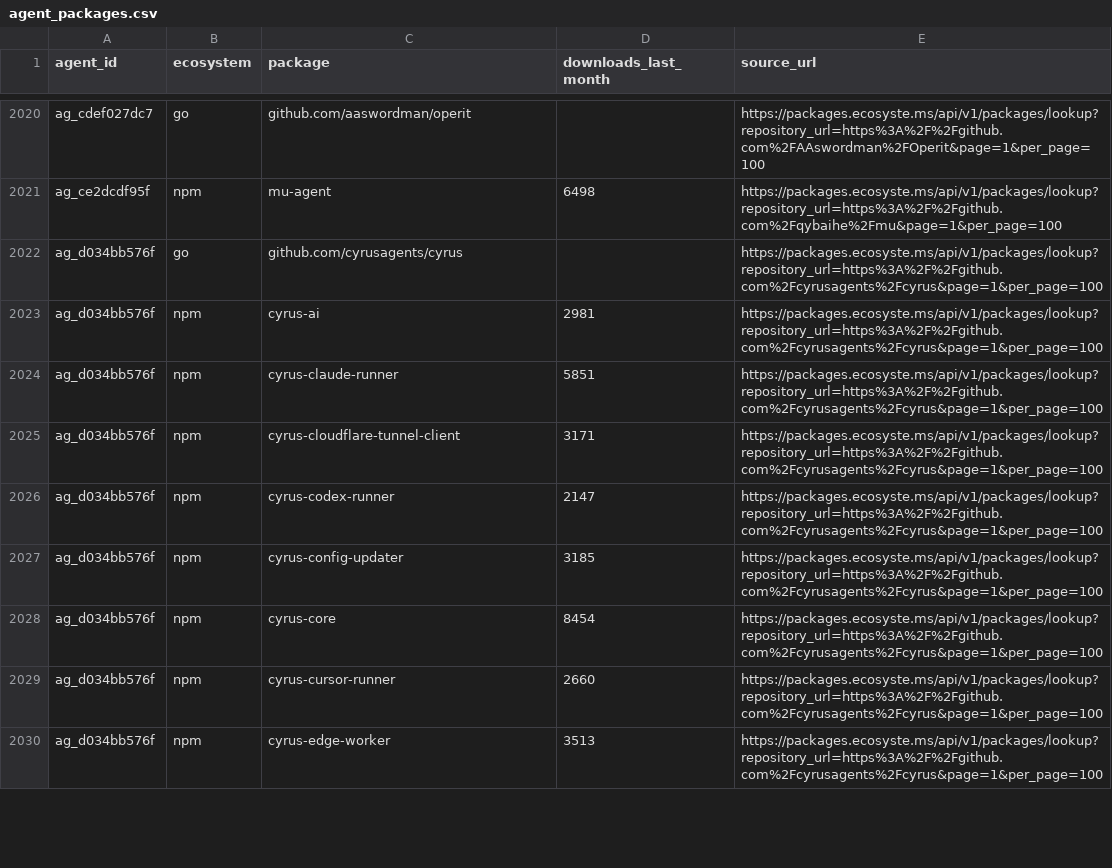
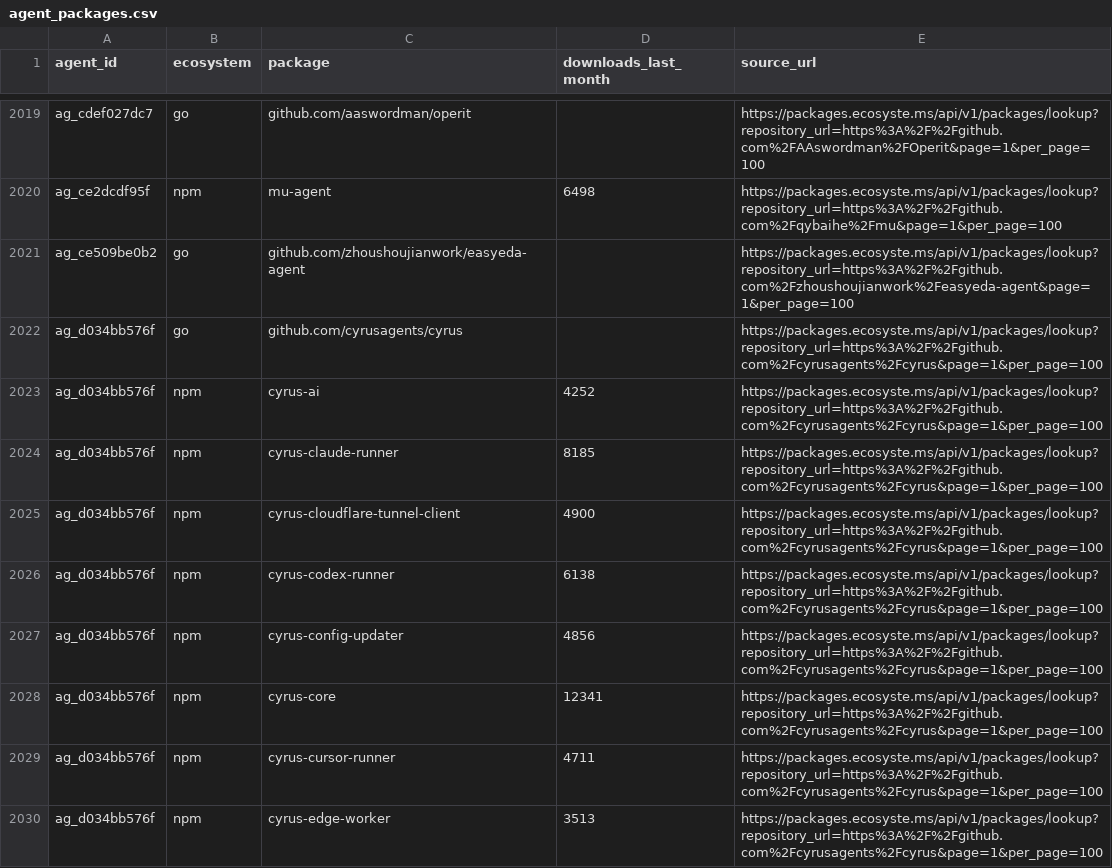
Before and after one commit to YasamanAnsari/agentarium, a CSV file: data/core/agent_packages.csv, drawn as a sheet; only a part is shown, gaps mark what is left out; the diff covers the shown part only.

```diff
--- a/data/core/agent_packages.csv
+++ b/data/core/agent_packages.csv
@@ -2021,10 +2020,11 @@ ag_cdef027dc7,go,github.com/aaswordman/operit,,https://packages.ecosyste.ms/api/
 ag_ce2dcdf95f,npm,mu-agent,6498,https://packages.ecosyste.ms/api/v1/packages/lookup?repository_url=https%3A%2F%2Fgithub.com%2Fqybaihe%2Fmu&page=1&per_page=100
+ag_ce509be0b2,go,github.com/zhoushoujianwork/easyeda-agent,,https://packages.ecosyste.ms/api/v1/packages/lookup?repository_url=https%3A%2F%2Fgithub.com%2Fzhoushoujianwork%2Feasyeda-agent&page=1&per_page=100
 ag_d034bb576f,go,github.com/cyrusagents/cyrus,,https://packages.ecosyste.ms/api/v1/packages/lookup?repository_url=https%3A%2F%2Fgithub.com%2Fcyrusagents%2Fcyrus&page=1&per_page=100
-ag_d034bb576f,npm,cyrus-ai,2981,https://packages.ecosyste.ms/api/v1/packages/lookup?repository_url=https%3A%2F%2Fgithub.com%2Fcyrusagents%2Fcyrus&page=1&per_page=100
-ag_d034bb576f,npm,cyrus-claude-runner,5851,https://packages.ecosyste.ms/api/v1/packages/lookup?repository_url=https%3A%2F%2Fgithub.com%2Fcyrusagents%2Fcyrus&page=1&per_page=100
-ag_d034bb576f,npm,cyrus-cloudflare-tunnel-client,3171,https://packages.ecosyste.ms/api/v1/packages/lookup?repository_url=https%3A%2F%2Fgithub.com%2Fcyrusagents%2Fcyrus&page=1&per_page=100
-ag_d034bb576f,npm,cyrus-codex-runner,2147,https://packages.ecosyste.ms/api/v1/packages/lookup?repository_url=https%3A%2F%2Fgithub.com%2Fcyrusagents%2Fcyrus&page=1&per_page=100
-ag_d034bb576f,npm,cyrus-config-updater,3185,https://packages.ecosyste.ms/api/v1/packages/lookup?repository_url=https%3A%2F%2Fgithub.com%2Fcyrusagents%2Fcyrus&page=1&per_page=100
-ag_d034bb576f,npm,cyrus-core,8454,https://packages.ecosyste.ms/api/v1/packages/lookup?repository_url=https%3A%2F%2Fgithub.com%2Fcyrusagents%2Fcyrus&page=1&per_page=100
-ag_d034bb576f,npm,cyrus-cursor-runner,2660,https://packages.ecosyste.ms/api/v1/packages/lookup?repository_url=https%3A%2F%2Fgithub.com%2Fcyrusagents%2Fcyrus&page=1&per_page=100
+ag_d034bb576f,npm,cyrus-ai,4252,https://packages.ecosyste.ms/api/v1/packages/lookup?repository_url=https%3A%2F%2Fgithub.com%2Fcyrusagents%2Fcyrus&page=1&per_page=100
+ag_d034bb576f,npm,cyrus-claude-runner,8185,https://packages.ecosyste.ms/api/v1/packages/lookup?repository_url=https%3A%2F%2Fgithub.com%2Fcyrusagents%2Fcyrus&page=1&per_page=100
+ag_d034bb576f,npm,cyrus-cloudflare-tunnel-client,4900,https://packages.ecosyste.ms/api/v1/packages/lookup?repository_url=https%3A%2F%2Fgithub.com%2Fcyrusagents%2Fcyrus&page=1&per_page=100
+ag_d034bb576f,npm,cyrus-codex-runner,6138,https://packages.ecosyste.ms/api/v1/packages/lookup?repository_url=https%3A%2F%2Fgithub.com%2Fcyrusagents%2Fcyrus&page=1&per_page=100
+ag_d034bb576f,npm,cyrus-config-updater,4856,https://packages.ecosyste.ms/api/v1/packages/lookup?repository_url=https%3A%2F%2Fgithub.com%2Fcyrusagents%2Fcyrus&page=1&per_page=100
+ag_d034bb576f,npm,cyrus-core,12341,https://packages.ecosyste.ms/api/v1/packages/lookup?repository_url=https%3A%2F%2Fgithub.com%2Fcyrusagents%2Fcyrus&page=1&per_page=100
+ag_d034bb576f,npm,cyrus-cursor-runner,4711,https://packages.ecosyste.ms/api/v1/packages/lookup?repository_url=https%3A%2F%2Fgithub.com%2Fcyrusagents%2Fcyrus&page=1&per_page=100
 ag_d034bb576f,npm,cyrus-edge-worker,3513,https://packages.ecosyste.ms/api/v1/packages/lookup?repository_url=https%3A%2F%2Fgithub.com%2Fcyrusagents%2Fcyrus&page=1&per_page=100
```
Also changed, not shown: 3 added rows, 3 removed rows and 74 edited cells elsewhere in this file, data/agent_declined.csv, data/core/agent_attributes.csv, 7 other files.
